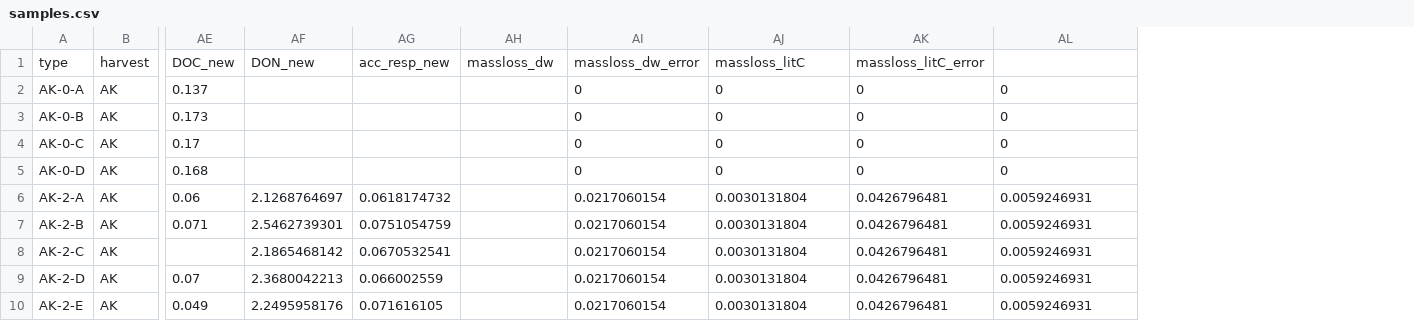
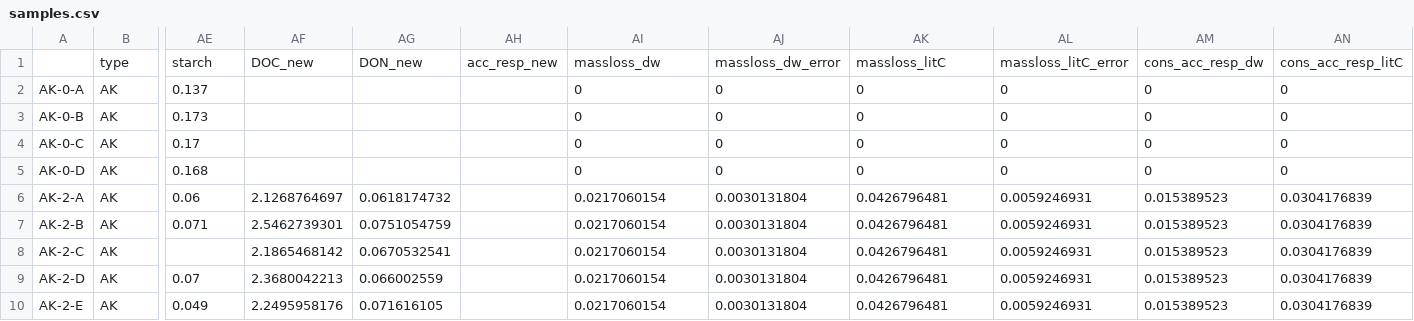
Before and after one commit to mut8/r_latex, a CSV file: R/dip/dip_20110429/raw_data/samples.csv, drawn as a sheet; only a part is shown, gaps mark what is left out; removed rows and columns are numbered as before the commit, all else as after; rows hold the shown columns only; the diff names each change by its address in the sheet, - before the commit and + after, or states it on an @@ line.

```diff
--- a/R/dip/dip_20110429/raw_data/samples.csv
+++ b/R/dip/dip_20110429/raw_data/samples.csv
+column AM, rows 2-10: 0 | 0 | 0 | 0 | 0.015389523 | 0.015389523 | 0.015389523 | 0.015389523 | 0.015389523
+column AN, rows 2-10: 0 | 0 | 0 | 0 | 0.0304176839 | 0.0304176839 | 0.0304176839 | 0.0304176839 | 0.0304176839
-row 1: type | harvest | DOC_new | DON_new | acc_resp_new | massloss_dw | massloss_dw_error | massloss_litC | massloss_litC_error
+row 1:  | type | starch | DOC_new | DON_new | acc_resp_new | massloss_dw | massloss_dw_error | massloss_litC | massloss_litC_error | cons_acc_resp_dw | cons_acc_resp_litC
```
Also changed, not shown: R/dip/dip_20110429/raw_data/micdif_alldata.csv, R/dip/dip_20110429/raw_data/sim.csv, 11 other files.
